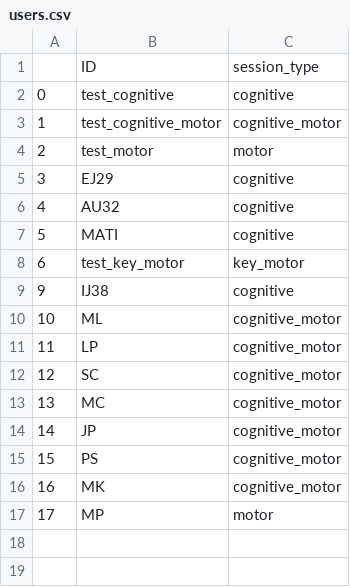
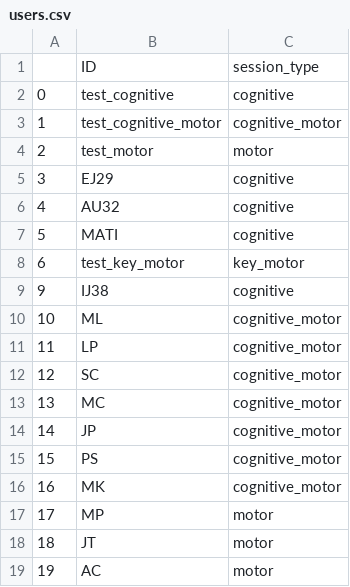
Before and after one commit to BrainTech/openbci, a CSV file: exps/ventures/data/users.csv, drawn as a sheet.

Commit message:
add pilot ventures scenarios

```diff
--- a/exps/ventures/data/users.csv
+++ b/exps/ventures/data/users.csv
@@ -17 +17,3 @@
 17,MP,motor
+18,JT,motor
+19,AC,motor
```
Also changed, not shown: 33 other files.
